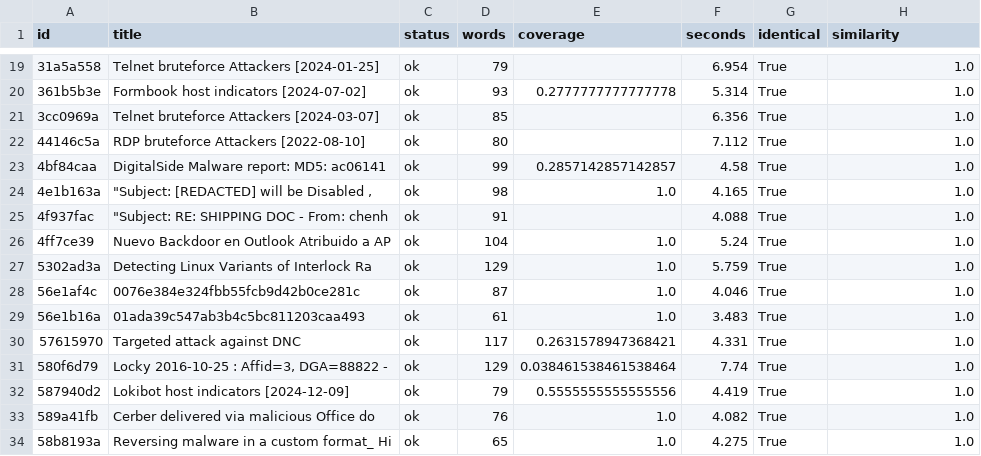
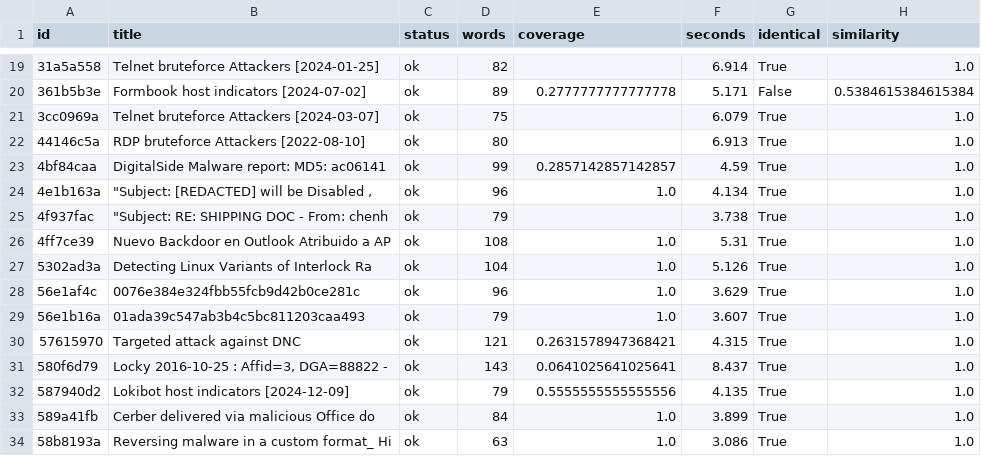
Before and after one commit to ctitools/generic-ai-misp-module, a CSV file: benchmarks/results/summary-event.csv, drawn as a sheet; only a part is shown, gaps mark what is left out; the diff covers the shown part only.

```diff
--- a/benchmarks/results/summary-event.csv
+++ b/benchmarks/results/summary-event.csv
@@ -19,16 +19,16 @@ id,title,status,words,coverage,seconds,identical,similarity
-31a5a558,Telnet bruteforce Attackers [2024-01-25],ok,79,,6.954,True,1.0
-361b5b3e,Formbook host indicators [2024-07-02],ok,93,0.2777777777777778,5.314,True,1.0
-3cc0969a,Telnet bruteforce Attackers [2024-03-07],ok,85,,6.356,True,1.0
-44146c5a,RDP bruteforce Attackers [2022-08-10],ok,80,,7.112,True,1.0
-4bf84caa,DigitalSide Malware report: MD5: ac06141,ok,99,0.2857142857142857,4.58,True,1.0
-4e1b163a,"""Subject: [REDACTED] will be Disabled , ",ok,98,1.0,4.165,True,1.0
-4f937fac,"""Subject: RE: SHIPPING DOC - From: chenh",ok,91,,4.088,True,1.0
-4ff7ce39,Nuevo Backdoor en Outlook Atribuido a AP,ok,104,1.0,5.24,True,1.0
-5302ad3a,Detecting Linux Variants of Interlock Ra,ok,129,1.0,5.759,True,1.0
-56e1af4c,0076e384e324fbb55fcb9d42b0ce281c,ok,87,1.0,4.046,True,1.0
-56e1b16a,01ada39c547ab3b4c5bc811203caa493,ok,61,1.0,3.483,True,1.0
-57615970,Targeted attack against DNC,ok,117,0.2631578947368421,4.331,True,1.0
-580f6d79,"Locky 2016-10-25 : Affid=3, DGA=88822 - ",ok,129,0.038461538461538464,7.74,True,1.0
-587940d2,Lokibot host indicators [2024-12-09],ok,79,0.5555555555555556,4.419,True,1.0
-589a41fb,Cerber delivered via malicious Office do,ok,76,1.0,4.082,True,1.0
-58b8193a,Reversing malware in a custom format_ Hi,ok,65,1.0,4.275,True,1.0
+31a5a558,Telnet bruteforce Attackers [2024-01-25],ok,82,,6.914,True,1.0
+361b5b3e,Formbook host indicators [2024-07-02],ok,89,0.2777777777777778,5.171,False,0.5384615384615384
+3cc0969a,Telnet bruteforce Attackers [2024-03-07],ok,75,,6.079,True,1.0
+44146c5a,RDP bruteforce Attackers [2022-08-10],ok,80,,6.913,True,1.0
+4bf84caa,DigitalSide Malware report: MD5: ac06141,ok,99,0.2857142857142857,4.59,True,1.0
+4e1b163a,"""Subject: [REDACTED] will be Disabled , ",ok,96,1.0,4.134,True,1.0
+4f937fac,"""Subject: RE: SHIPPING DOC - From: chenh",ok,79,,3.738,True,1.0
+4ff7ce39,Nuevo Backdoor en Outlook Atribuido a AP,ok,108,1.0,5.31,True,1.0
+5302ad3a,Detecting Linux Variants of Interlock Ra,ok,104,1.0,5.126,True,1.0
+56e1af4c,0076e384e324fbb55fcb9d42b0ce281c,ok,96,1.0,3.629,True,1.0
+56e1b16a,01ada39c547ab3b4c5bc811203caa493,ok,79,1.0,3.607,True,1.0
+57615970,Targeted attack against DNC,ok,121,0.2631578947368421,4.315,True,1.0
+580f6d79,"Locky 2016-10-25 : Affid=3, DGA=88822 - ",ok,143,0.0641025641025641,8.437,True,1.0
+587940d2,Lokibot host indicators [2024-12-09],ok,79,0.5555555555555556,4.135,True,1.0
+589a41fb,Cerber delivered via malicious Office do,ok,84,1.0,3.899,True,1.0
+58b8193a,Reversing malware in a custom format_ Hi,ok,63,1.0,3.086,True,1.0
```
Also changed, not shown: 147 edited cells elsewhere in this file, benchmarks/results/extraction.csv, benchmarks/results/summary.csv, 20 other files.
